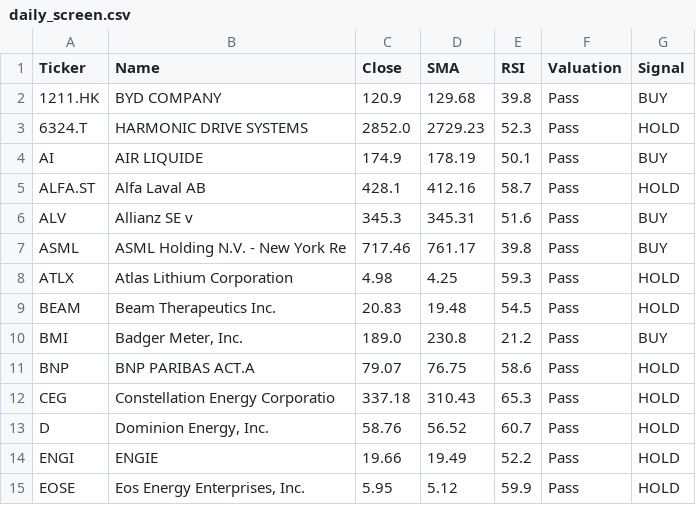
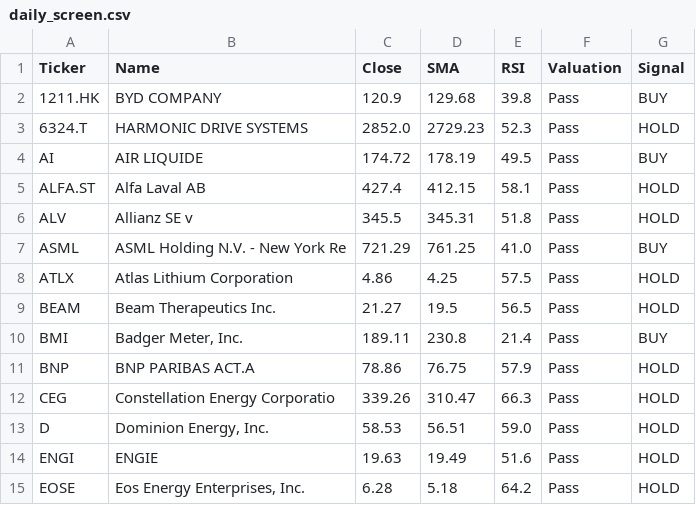
Before and after one commit to bstefco/momentumsector, a CSV file: docs/daily_screen.csv, drawn as a sheet; only a part is shown; the diff covers the shown part only.

```diff
--- a/docs/daily_screen.csv
+++ b/docs/daily_screen.csv
@@ -3,13 +3,13 @@ Ticker,Name,Close,SMA,RSI,Valuation,Signal
 6324.T,HARMONIC DRIVE SYSTEMS,2852.0,2729.23,52.3,Pass,HOLD
-AI,AIR LIQUIDE,174.9,178.19,50.1,Pass,BUY
-ALFA.ST,Alfa Laval AB,428.1,412.16,58.7,Pass,HOLD
-ALV,Allianz SE                    v,345.3,345.31,51.6,Pass,BUY
-ASML,ASML Holding N.V. - New York Re,717.46,761.17,39.8,Pass,BUY
-ATLX,Atlas Lithium Corporation,4.98,4.25,59.3,Pass,HOLD
-BEAM,Beam Therapeutics Inc.,20.83,19.48,54.5,Pass,HOLD
-BMI,"Badger Meter, Inc.",189.0,230.8,21.2,Pass,BUY
-BNP,BNP PARIBAS ACT.A,79.07,76.75,58.6,Pass,HOLD
-CEG,Constellation Energy Corporatio,337.18,310.43,65.3,Pass,HOLD
-D,"Dominion Energy, Inc.",58.76,56.52,60.7,Pass,HOLD
-ENGI,ENGIE,19.66,19.49,52.2,Pass,HOLD
-EOSE,"Eos Energy Enterprises, Inc.",5.95,5.12,59.9,Pass,HOLD
+AI,AIR LIQUIDE,174.72,178.19,49.5,Pass,BUY
+ALFA.ST,Alfa Laval AB,427.4,412.15,58.1,Pass,HOLD
+ALV,Allianz SE                    v,345.5,345.31,51.8,Pass,HOLD
+ASML,ASML Holding N.V. - New York Re,721.29,761.25,41.0,Pass,BUY
+ATLX,Atlas Lithium Corporation,4.86,4.25,57.5,Pass,HOLD
+BEAM,Beam Therapeutics Inc.,21.27,19.5,56.5,Pass,HOLD
+BMI,"Badger Meter, Inc.",189.11,230.8,21.4,Pass,BUY
+BNP,BNP PARIBAS ACT.A,78.86,76.75,57.9,Pass,HOLD
+CEG,Constellation Energy Corporatio,339.26,310.47,66.3,Pass,HOLD
+D,"Dominion Energy, Inc.",58.53,56.51,59.0,Pass,HOLD
+ENGI,ENGIE,19.63,19.49,51.6,Pass,HOLD
+EOSE,"Eos Energy Enterprises, Inc.",6.28,5.18,64.2,Pass,HOLD
```
Also changed, not shown: 67 edited cells elsewhere in this file, 1 other file.
